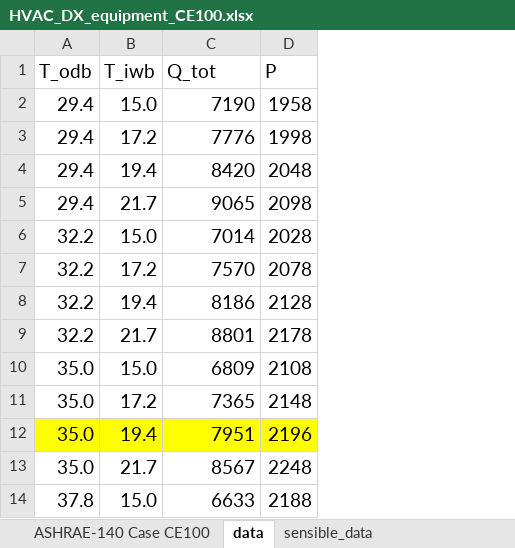
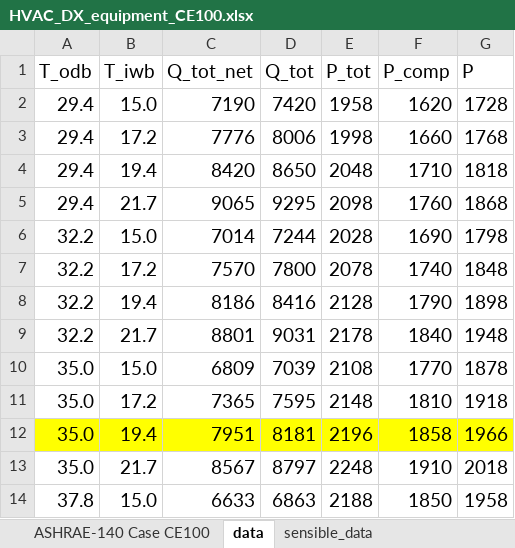
Before and after one commit to jfCoronel/OpenSimula, an Excel workbook: ASHRAE_140/COOLING_TEST/HVAC_equipments/HVAC_DX_equipment_CE100.xlsx, sheet data, drawn as a sheet; only a part is shown; values as stored, in another font and other column widths than the file's, no borders; addresses are those after the commit; the diff names each change by its address in the sheet, - before the commit and + after, or states it on an @@ line.

```diff
--- a/ASHRAE_140/COOLING_TEST/HVAC_equipments/HVAC_DX_equipment_CE100.xlsx (sheet data)
+++ b/ASHRAE_140/COOLING_TEST/HVAC_equipments/HVAC_DX_equipment_CE100.xlsx (sheet data)
+column D (Q_tot), rows 2-14: 7420 | 8006 | 8650 | 9295 | 7244 | 7800 | 8416 | 9031 | 7039 | 7595 | 8181 | 8797 | 6863
+column F (P_comp), rows 2-14: 1620 | 1660 | 1710 | 1760 | 1690 | 1740 | 1790 | 1840 | 1770 | 1810 | 1858 | 1910 | 1850
+column G (P), rows 2-14: 1728 | 1768 | 1818 | 1868 | 1798 | 1848 | 1898 | 1948 | 1878 | 1918 | 1966 | 2018 | 1958
-C1: Q_tot
+C1: Q_tot_net
-E1: P
+E1: P_tot
```
Also changed, not shown: sheet ASHRAE-140 Case CE100, sheet sensible_data, 20 other files.
